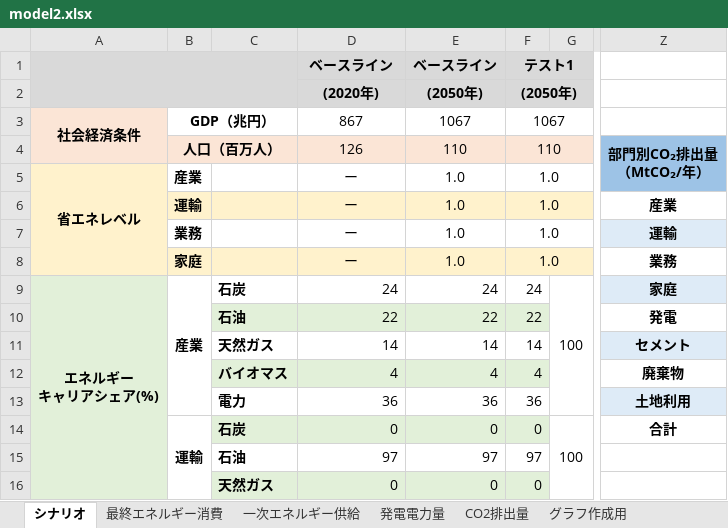
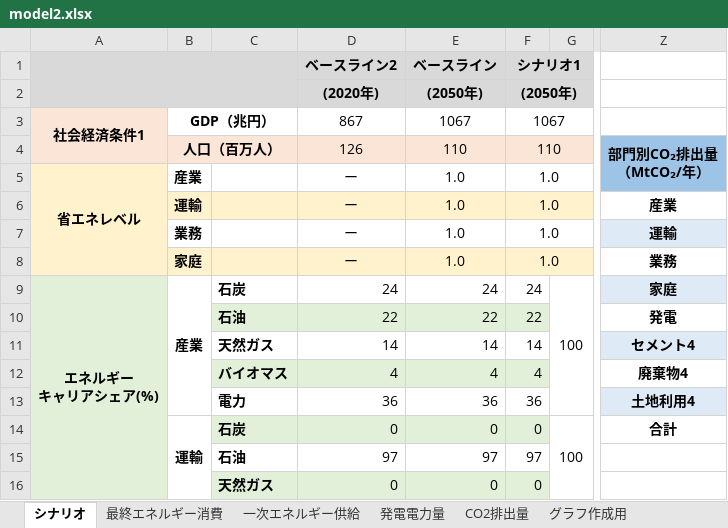
Before and after one commit to MoriShotaro/TA_model, an Excel workbook: xlsx/model2.xlsx, sheet シナリオ, drawn as a sheet; only a part is shown, gaps mark what is left out; values as stored, in another font and other column widths than the file's, no borders; charts and pictures and conditional formats not drawn; the diff names each change by its address in the sheet, - before the commit and + after, or states it on an @@ line.

```diff
--- a/xlsx/model2.xlsx (sheet シナリオ)
+++ b/xlsx/model2.xlsx (sheet シナリオ)
-D1: ベースライン
+D1: ベースライン2
-F1: テスト1
+F1: シナリオ1
-A3: 社会経済条件
+A3: 社会経済条件1
-Z11: セメント
+Z11: セメント4
-Z12: 廃棄物
+Z12: 廃棄物4
-Z13: 土地利用
+Z13: 土地利用4
```
Also changed, not shown: sheet グラフ作成用, charts or pictures.
